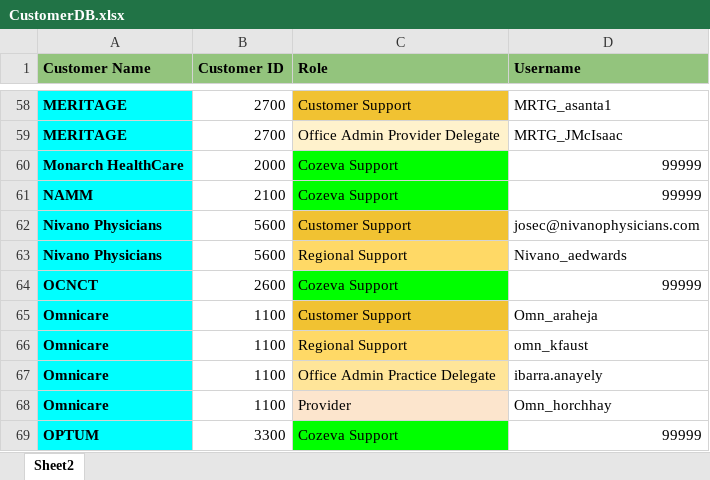
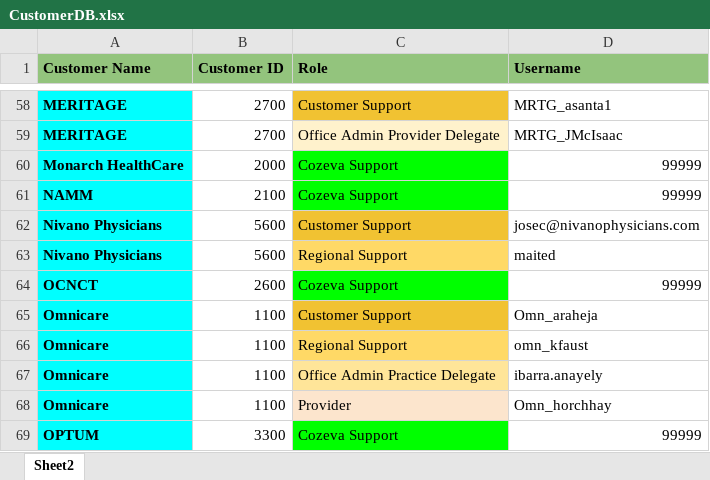
Before and after one commit to CozevaQA/Release-Team-Verification-Suite, an Excel workbook: assets/CustomerDB.xlsx, sheet Sheet2, drawn as a sheet; only a part is shown, gaps mark what is left out; values as stored, in another font and other column widths than the file's, no borders; the diff names each change by its address in the sheet, - before the commit and + after, or states it on an @@ line.

Commit message:
Supplemental Data Feature

```diff
--- a/assets/CustomerDB.xlsx (sheet Sheet2)
+++ b/assets/CustomerDB.xlsx (sheet Sheet2)
-D63 (Username): Nivano_aedwards
+D63 (Username): maited
```
Also changed, not shown: 8 other files.
